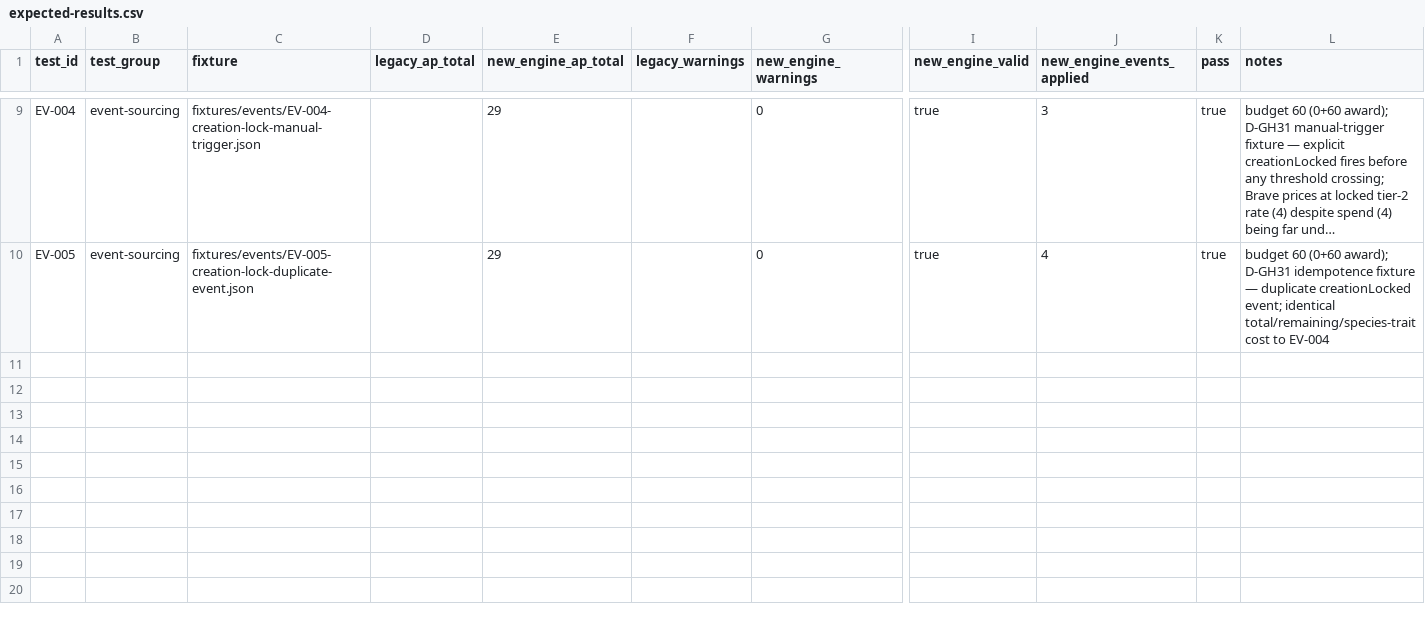
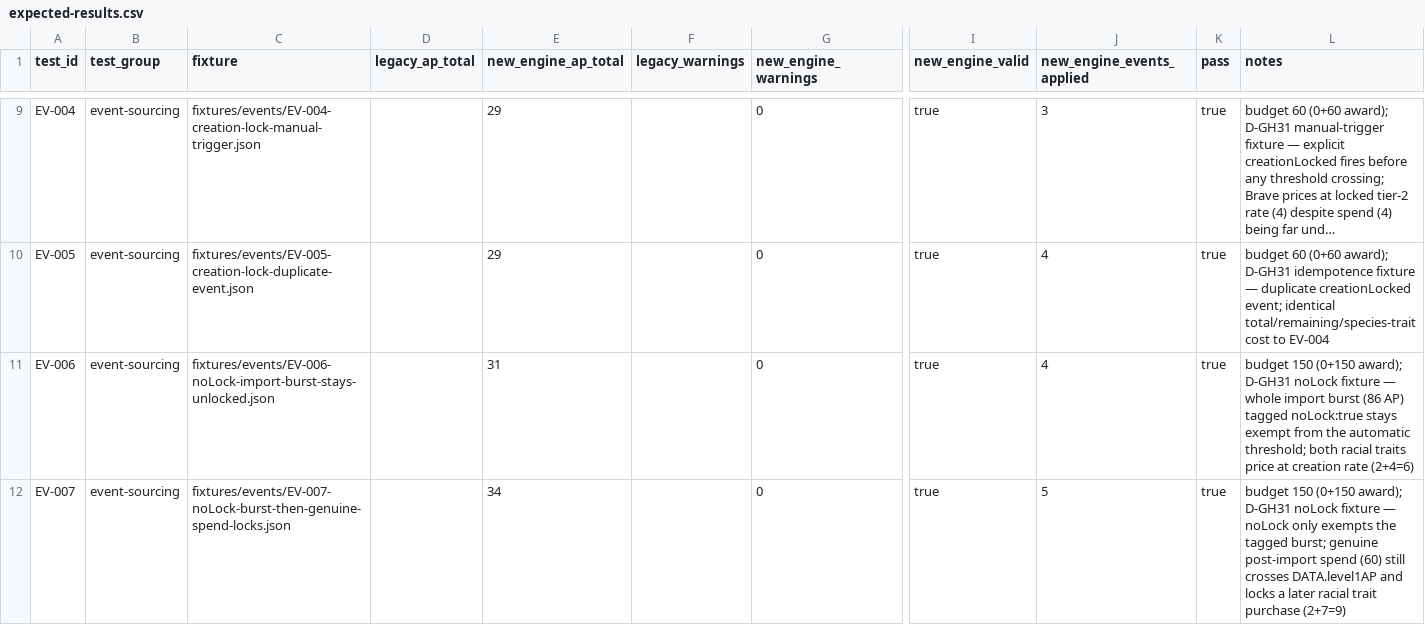
Before and after one commit to Chompy78/PACT, a CSV file: testing/expected/expected-results.csv, drawn as a sheet; only a part is shown, gaps mark what is left out; long unchanged cells end in …; rows hold the shown columns only; the diff names each change by its address in the sheet, - before the commit and + after, or states it on an @@ line.

```diff
--- a/testing/expected/expected-results.csv
+++ b/testing/expected/expected-results.csv
+row 11: EV-006 | event-sourcing | fixtures/events/EV-006-noLock-import-burst-stays-unlocked.json |  | 31 |  | 0 | true | 4 | true | budget 150 (0+150 award); D-GH31 noLock fixture — whole import burst (86 AP) tagged noLock:true stays exempt from the automatic threshold; both racial traits price at creation rate (2+4=6)
+row 12: EV-007 | event-sourcing | fixtures/events/EV-007-noLock-burst-then-genuine-spend-locks.json |  | 34 |  | 0 | true | 5 | true | budget 150 (0+150 award); D-GH31 noLock fixture — noLock only exempts the tagged burst; genuine post-import spend (60) still crosses DATA.level1AP and locks a later racial trait purchase (2+7=9)
```
Also changed, not shown: 8 other files.
